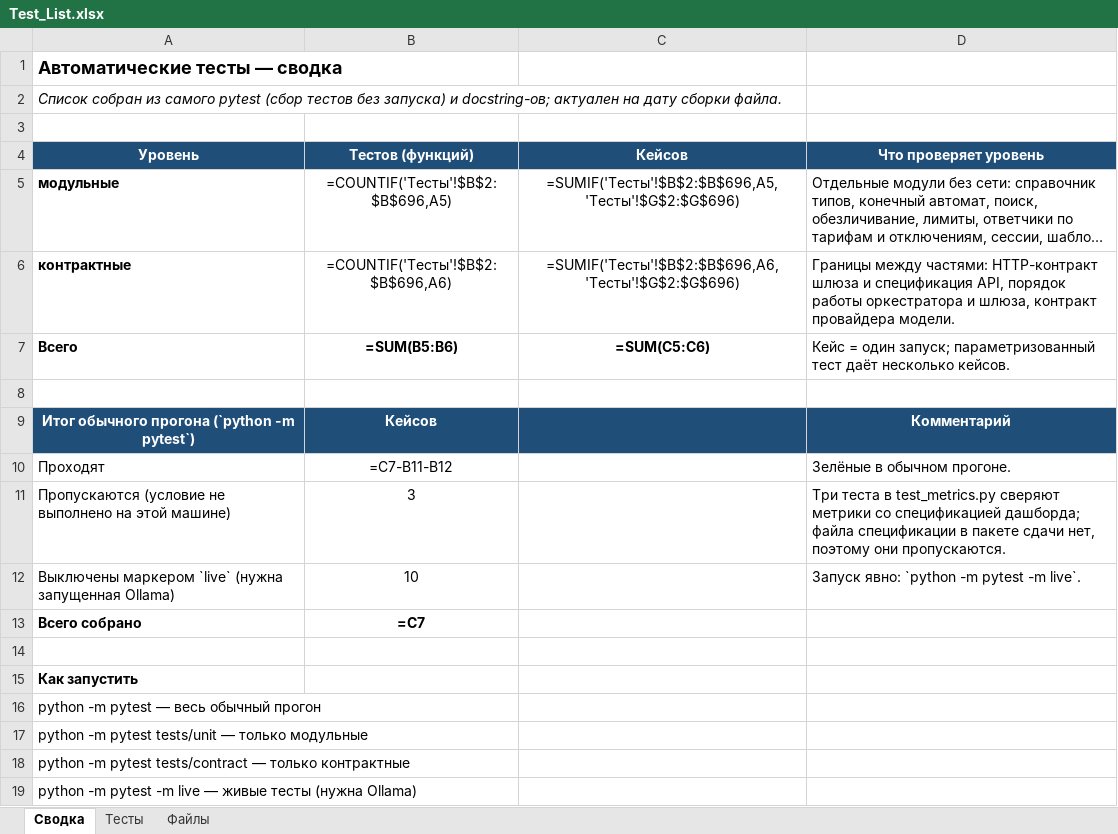
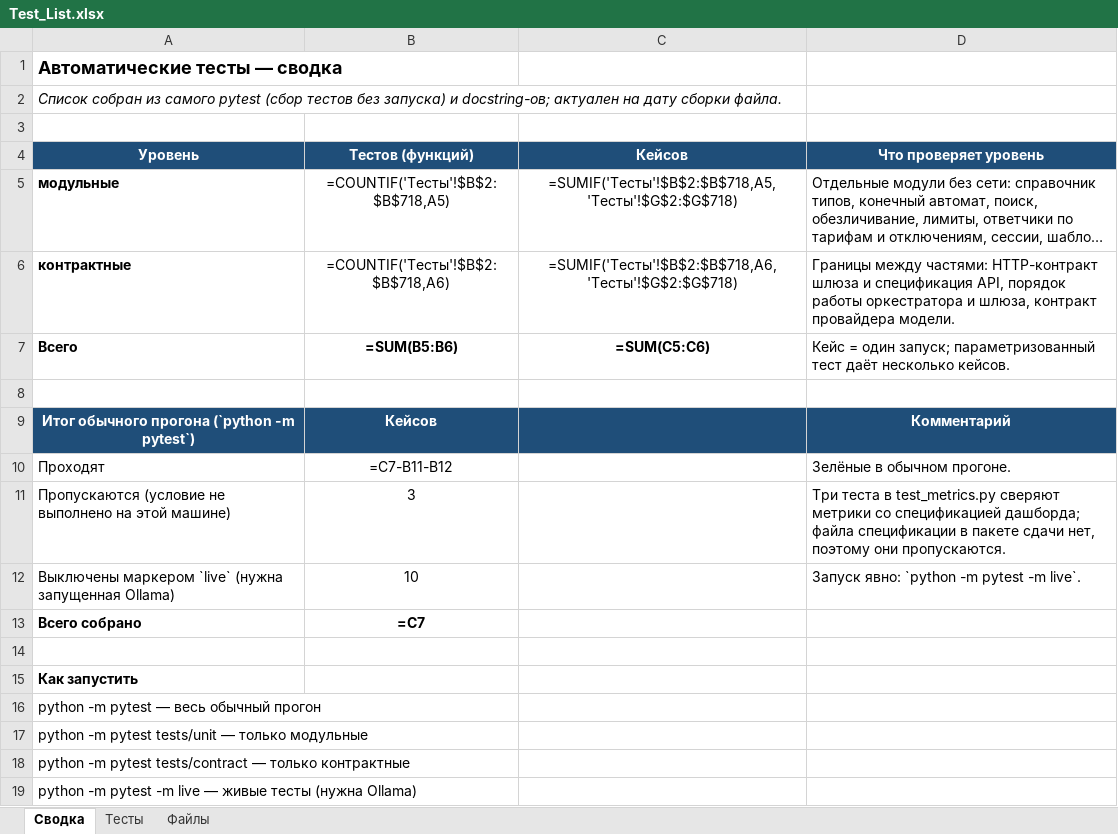
Before and after one commit to barinoff1989/vodokanal-assistant, an Excel workbook: AI_docs/Test_List.xlsx, sheet Сводка, drawn as a sheet; long unchanged cells end in …; values as stored, in another font and other column widths than the file's, no borders; formulas without a stored value are shown as written; the diff names each change by its address in the sheet, - before the commit and + after, or states it on an @@ line.

```diff
--- a/AI_docs/Test_List.xlsx (sheet Сводка)
+++ b/AI_docs/Test_List.xlsx (sheet Сводка)
-B5 (Тестов (функций)): =COUNTIF('Тесты'!$B$2:$B$696,A5)
+B5 (Тестов (функций)): =COUNTIF('Тесты'!$B$2:$B$718,A5)
-C5 (Кейсов): =SUMIF('Тесты'!$B$2:$B$696,A5,'Тесты'!$G$2:$G$696)
+C5 (Кейсов): =SUMIF('Тесты'!$B$2:$B$718,A5,'Тесты'!$G$2:$G$718)
-B6 (Тестов (функций)): =COUNTIF('Тесты'!$B$2:$B$696,A6)
+B6 (Тестов (функций)): =COUNTIF('Тесты'!$B$2:$B$718,A6)
-C6 (Кейсов): =SUMIF('Тесты'!$B$2:$B$696,A6,'Тесты'!$G$2:$G$696)
+C6 (Кейсов): =SUMIF('Тесты'!$B$2:$B$718,A6,'Тесты'!$G$2:$G$718)
```
Also changed, not shown: sheet Тесты, sheet Файлы, AI_docs/Tech_Stack_Matrix.xlsx, 13 other files.
